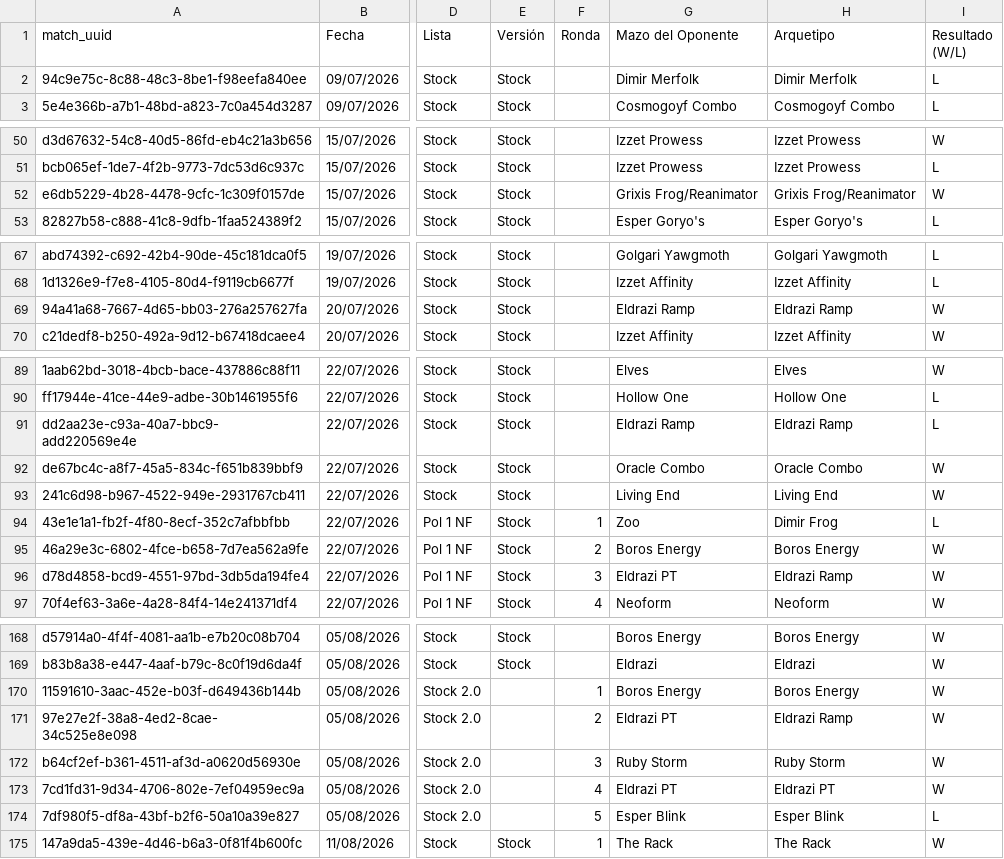
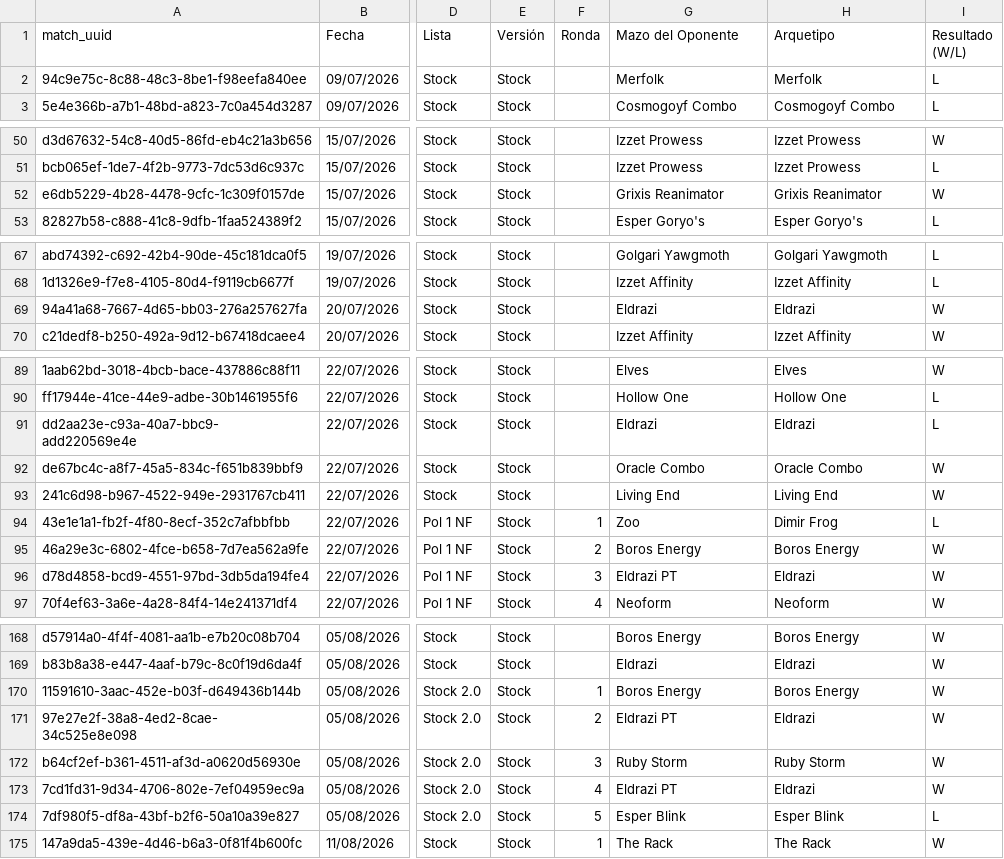
Before and after one commit to feralo77/mtg-izzet, a CSV file: registro.csv, drawn as a sheet; only a part is shown, gaps mark what is left out; the diff covers the shown part only; the diff names each change by its address in the sheet, - before the commit and + after, or states it on an @@ line.

```diff
--- a/registro.csv
+++ b/registro.csv
-G2 (Mazo del Oponente): Dimir Merfolk
+G2 (Mazo del Oponente): Merfolk
-H2 (Arquetipo): Dimir Merfolk
+H2 (Arquetipo): Merfolk
-G52 (Mazo del Oponente): Grixis Frog/Reanimator
+G52 (Mazo del Oponente): Grixis Reanimator
-H52 (Arquetipo): Grixis Frog/Reanimator
+H52 (Arquetipo): Grixis Reanimator
-G69 (Mazo del Oponente): Eldrazi Ramp
+G69 (Mazo del Oponente): Eldrazi
-H69 (Arquetipo): Eldrazi Ramp
+H69 (Arquetipo): Eldrazi
-G91 (Mazo del Oponente): Eldrazi Ramp
+G91 (Mazo del Oponente): Eldrazi
-H91 (Arquetipo): Eldrazi Ramp
+H91 (Arquetipo): Eldrazi
-H96 (Arquetipo): Eldrazi Ramp
+H96 (Arquetipo): Eldrazi
-E170:E174 (Versión): (empty)
+E170:E174 (Versión): Stock
-H171 (Arquetipo): Eldrazi Ramp
+H171 (Arquetipo): Eldrazi
-H173 (Arquetipo): Eldrazi PT
+H173 (Arquetipo): Eldrazi
```
Also changed, not shown: 6 edited cells elsewhere in this file, games.csv, scouting.csv, 3 other files.
